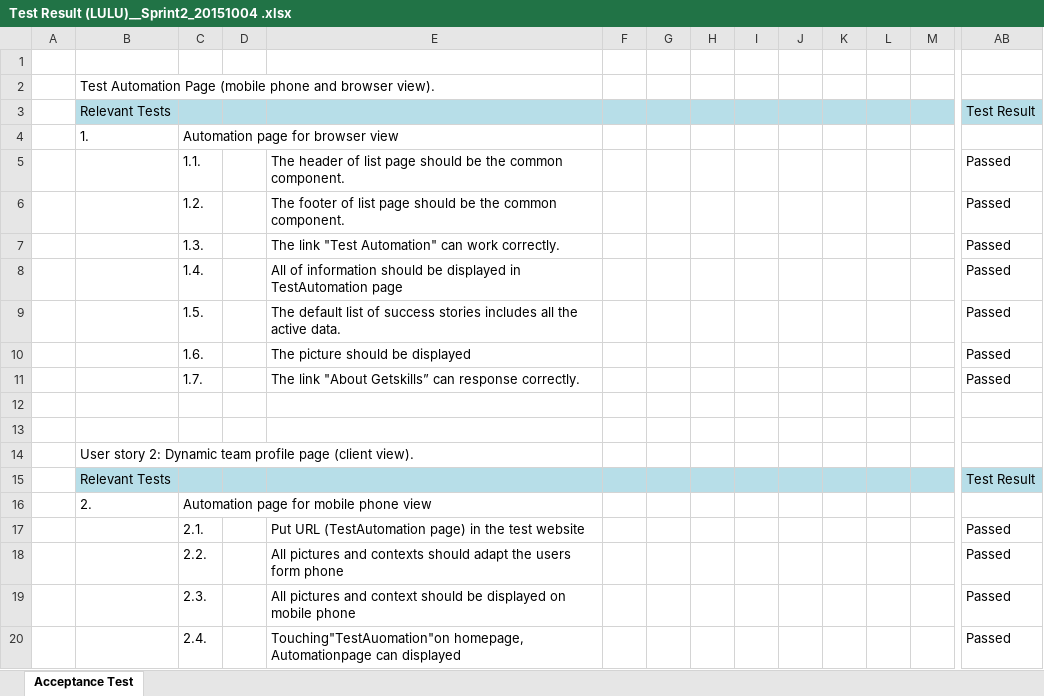
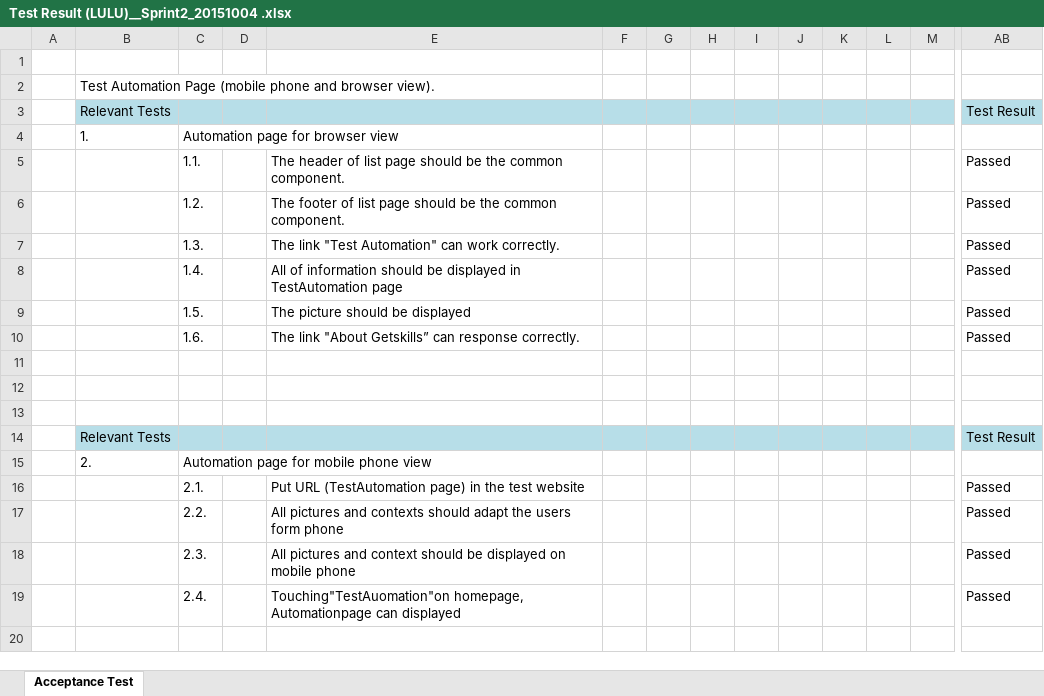
Before and after one commit to yadwinds/761_VEL, an Excel workbook: PCB/04 Dev_Lib/4.4_Unit Test/Test Result (LULU)__Sprint2_20151004 .xlsx, sheet Acceptance Test, drawn as a sheet; only a part is shown, gaps mark what is left out; values as stored, in another font and other column widths than the file's, no borders; removed rows and columns are numbered as before the commit, all else as after; rows hold the shown columns only; the diff names each change by its address in the sheet, - before the commit and + after, or states it on an @@ line.

Commit message:
test result of  automation
test result of  automation

```diff
--- a/PCB/04 Dev_Lib/4.4_Unit Test/Test Result (LULU)__Sprint2_20151004 .xlsx (sheet Acceptance Test)
+++ b/PCB/04 Dev_Lib/4.4_Unit Test/Test Result (LULU)__Sprint2_20151004 .xlsx (sheet Acceptance Test)
-row 9:  |  | 1.5. |  | The default list of success stories includes all the active data. |  |  |  |  |  |  |  |  | Passed
-C9: 1.6.
+C9: 1.5.
-C10: 1.7.
+C10: 1.6.
-B13: User story 2: Dynamic team profile page (client view).
+B13: (empty)
```
Also changed, not shown: 2 other files.
